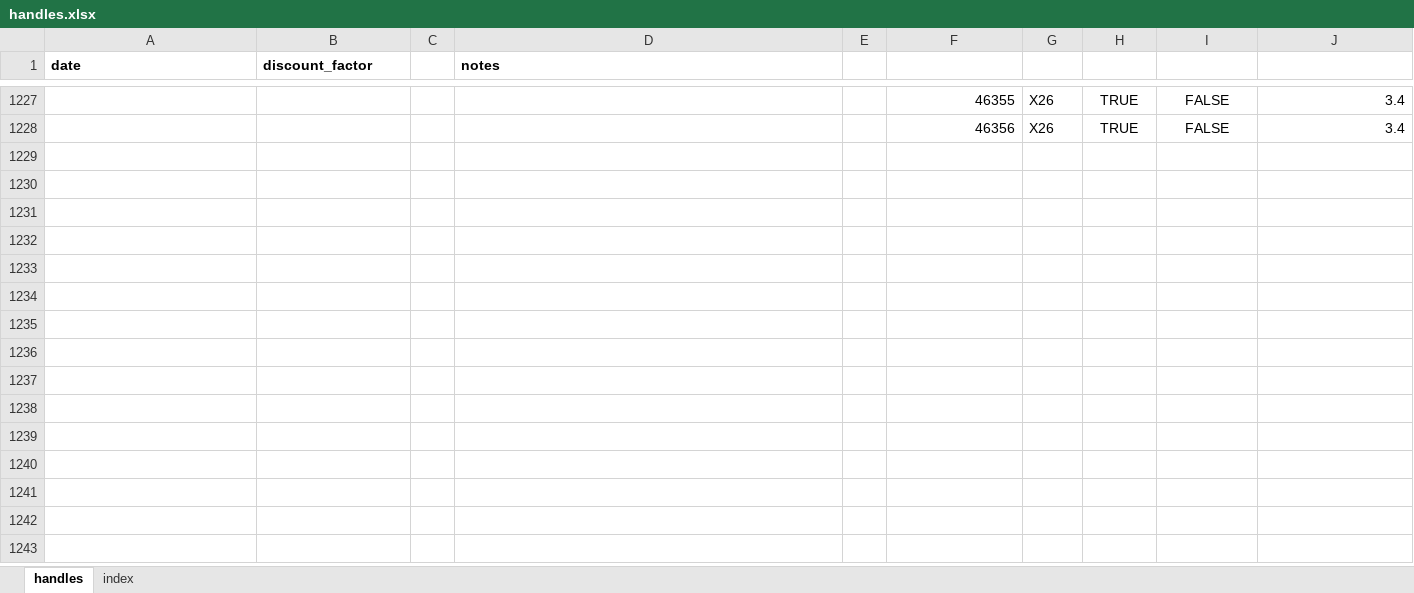
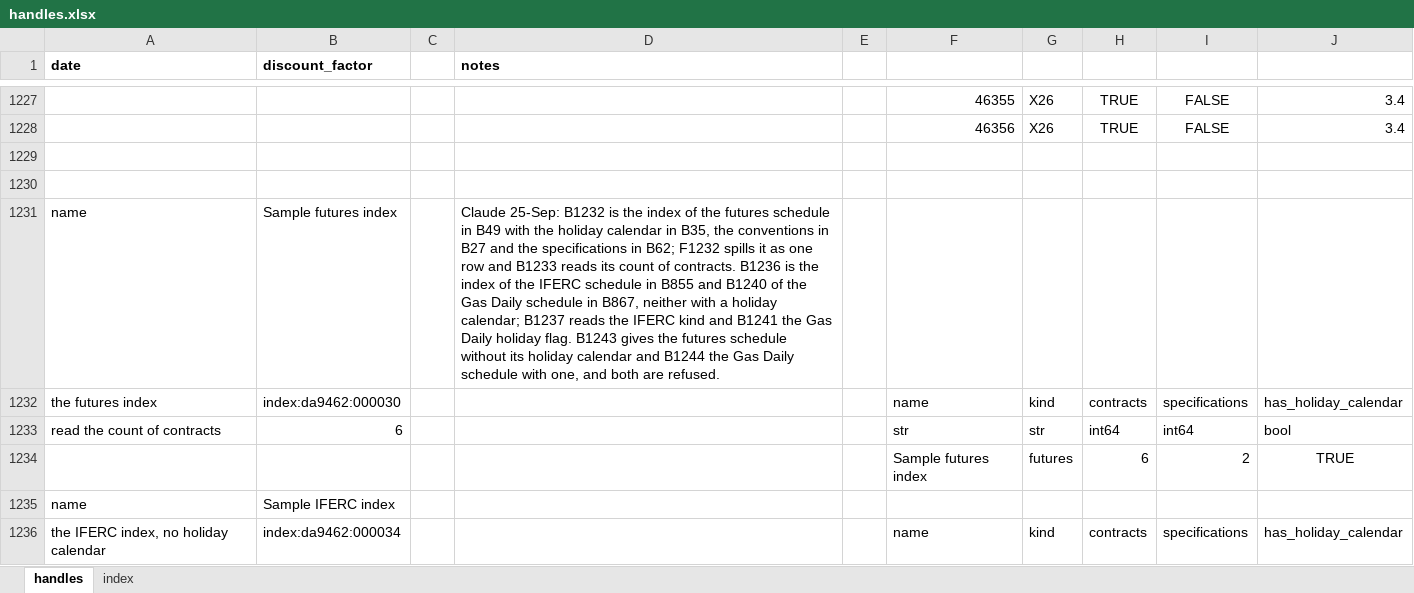
Before and after one commit to gobbles404/catalyst, an Excel workbook: workbooks/handles.xlsx, sheet handles, drawn as a sheet; only a part is shown, gaps mark what is left out; values as stored, in another font and other column widths than the file's, no borders; the diff covers the shown part only; the diff names each change by its address in the sheet, - before the commit and + after, or states it on an @@ line.

Commit message:
feat(library): the index behind one reference price, a name bound to its schedule, conventions, specifications and holiday calendar (#107)

```diff
--- a/workbooks/handles.xlsx (sheet handles)
+++ b/workbooks/handles.xlsx (sheet handles)
+row 1229: (empty)
+row 1230: (empty)
+row 1231: name | Sample futures index |  | Claude 25-Sep: B1232 is the index of the futures schedule in B49 with the holiday calendar in B35, the conventions in B27 and the specifications in B62; F1232 spills it as one row and B1233 reads its count of contracts. B1236 is the index of the IFERC schedule in B855 and B1240 of the Gas Daily schedule in B867, neither with a holiday calendar; B1237 reads the IFERC kind and B1241 the Gas Daily holiday flag. B1243 gives the futures schedule without its holiday calendar and B1244 the Gas Daily schedule with one, and both are refused.
+row 1232: the futures index | index:da9462:000030 |  |  |  | name | kind | contracts | specifications | has_holiday_calendar
+row 1233: read the count of contracts | 6 |  |  |  | str | str | int64 | int64 | bool
+row 1234:  |  |  |  |  | Sample futures index | futures | 6 | 2 | TRUE
+row 1235: name | Sample IFERC index
+row 1236: the IFERC index, no holiday calendar | index:da9462:000034 |  |  |  | name | kind | contracts | specifications | has_holiday_calendar
```
Also changed, not shown: 8 added rows and 35 edited cells elsewhere in this sheet, sheet index, 26 other files.
